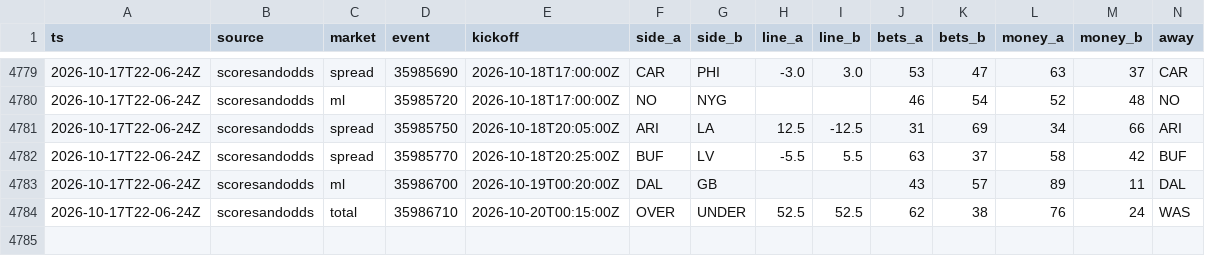
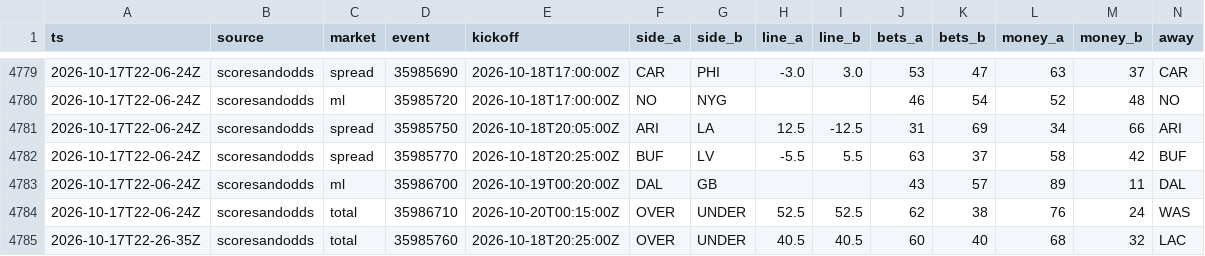
Before and after one commit to MattFos18/nfl-model, a CSV file: data/lines/splits_consensus_log.csv, drawn as a sheet; only a part is shown, gaps mark what is left out; rows hold the shown columns only; the diff names each change by its address in the sheet, - before the commit and + after, or states it on an @@ line.

```diff
--- a/data/lines/splits_consensus_log.csv
+++ b/data/lines/splits_consensus_log.csv
+row 4785: 2026-10-17T22-26-35Z | scoresandodds | total | 35985760 | 2026-10-18T20:25:00Z | OVER | UNDER | 40.5 | 40.5 | 60 | 40 | 68 | 32 | LAC
```
Also changed, not shown: data/lines/splits_latest.csv, data/lines/watch_log.csv, 20 other files.
